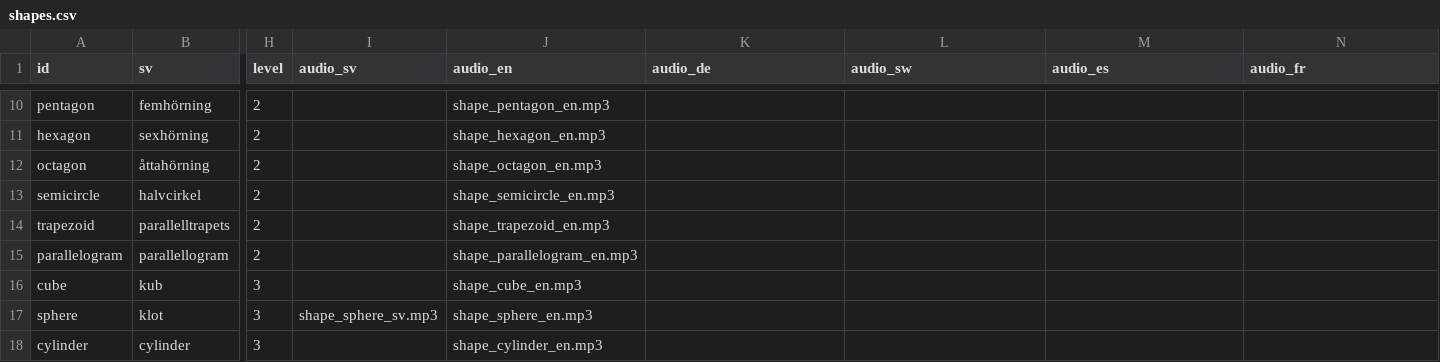
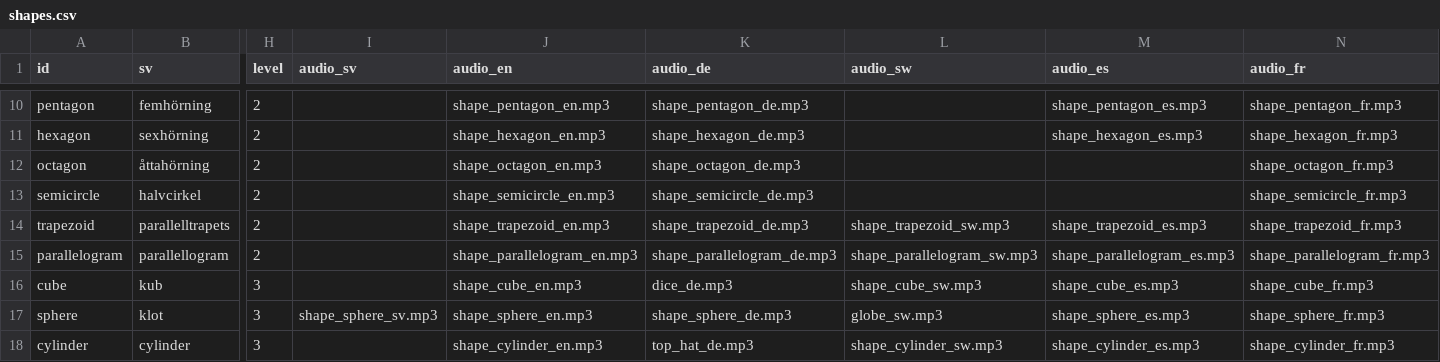
Before and after one commit to nordmarj/Kids_Flashcards, a CSV file: data/shapes/shapes.csv, drawn as a sheet; only a part is shown, gaps mark what is left out; the diff covers the shown part only; the diff names each change by its address in the sheet, - before the commit and + after, or states it on an @@ line.

```diff
--- a/data/shapes/shapes.csv
+++ b/data/shapes/shapes.csv
-K10 (audio_de): (empty)
+K10 (audio_de): shape_pentagon_de.mp3
-M10 (audio_es): (empty)
+M10 (audio_es): shape_pentagon_es.mp3
-N10 (audio_fr): (empty)
+N10 (audio_fr): shape_pentagon_fr.mp3
-K11 (audio_de): (empty)
+K11 (audio_de): shape_hexagon_de.mp3
-M11 (audio_es): (empty)
+M11 (audio_es): shape_hexagon_es.mp3
-N11 (audio_fr): (empty)
+N11 (audio_fr): shape_hexagon_fr.mp3
-K12 (audio_de): (empty)
+K12 (audio_de): shape_octagon_de.mp3
-N12 (audio_fr): (empty)
+N12 (audio_fr): shape_octagon_fr.mp3
-K13 (audio_de): (empty)
+K13 (audio_de): shape_semicircle_de.mp3
-N13 (audio_fr): (empty)
+N13 (audio_fr): shape_semicircle_fr.mp3
-K14 (audio_de): (empty)
+K14 (audio_de): shape_trapezoid_de.mp3
-L14 (audio_sw): (empty)
+L14 (audio_sw): shape_trapezoid_sw.mp3
-M14 (audio_es): (empty)
+M14 (audio_es): shape_trapezoid_es.mp3
-N14 (audio_fr): (empty)
+N14 (audio_fr): shape_trapezoid_fr.mp3
-K15 (audio_de): (empty)
+K15 (audio_de): shape_parallelogram_de.mp3
-L15 (audio_sw): (empty)
+L15 (audio_sw): shape_parallelogram_sw.mp3
-M15 (audio_es): (empty)
+M15 (audio_es): shape_parallelogram_es.mp3
-N15 (audio_fr): (empty)
+N15 (audio_fr): shape_parallelogram_fr.mp3
-K16 (audio_de): (empty)
+K16 (audio_de): dice_de.mp3
-L16 (audio_sw): (empty)
+L16 (audio_sw): shape_cube_sw.mp3
-M16 (audio_es): (empty)
+M16 (audio_es): shape_cube_es.mp3
-N16 (audio_fr): (empty)
+N16 (audio_fr): shape_cube_fr.mp3
-K17 (audio_de): (empty)
+K17 (audio_de): shape_sphere_de.mp3
-L17 (audio_sw): (empty)
+L17 (audio_sw): globe_sw.mp3
-M17 (audio_es): (empty)
+M17 (audio_es): shape_sphere_es.mp3
-N17 (audio_fr): (empty)
+N17 (audio_fr): shape_sphere_fr.mp3
-K18 (audio_de): (empty)
+K18 (audio_de): top_hat_de.mp3
-L18 (audio_sw): (empty)
+L18 (audio_sw): shape_cylinder_sw.mp3
-M18 (audio_es): (empty)
+M18 (audio_es): shape_cylinder_es.mp3
-N18 (audio_fr): (empty)
+N18 (audio_fr): shape_cylinder_fr.mp3
```
Also changed, not shown: 38 edited cells elsewhere in this file, 59 other files.
